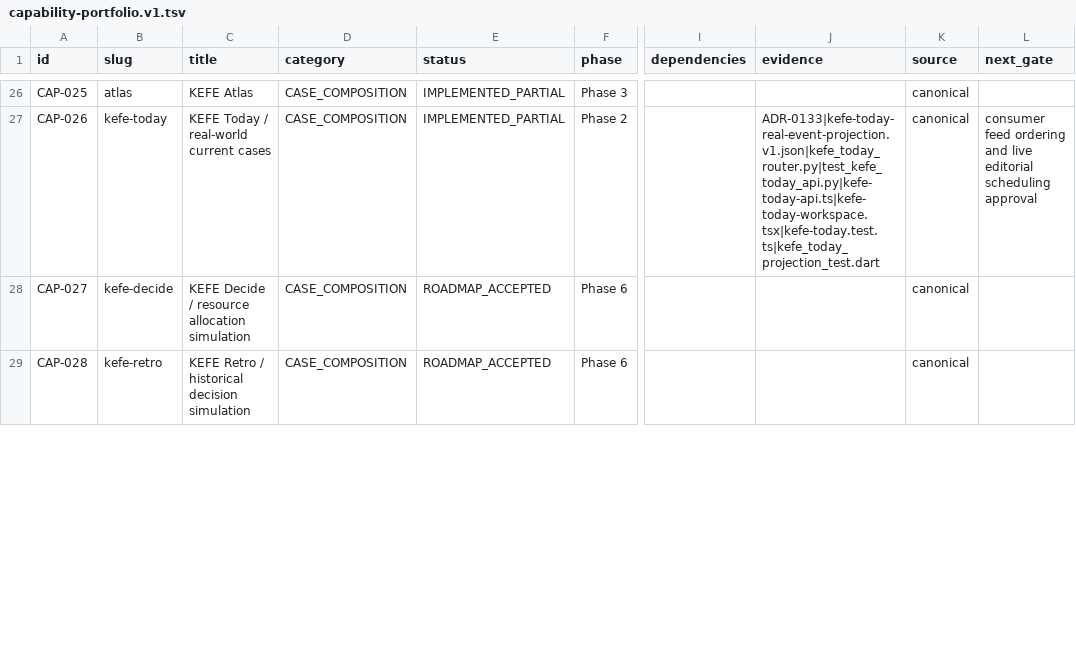
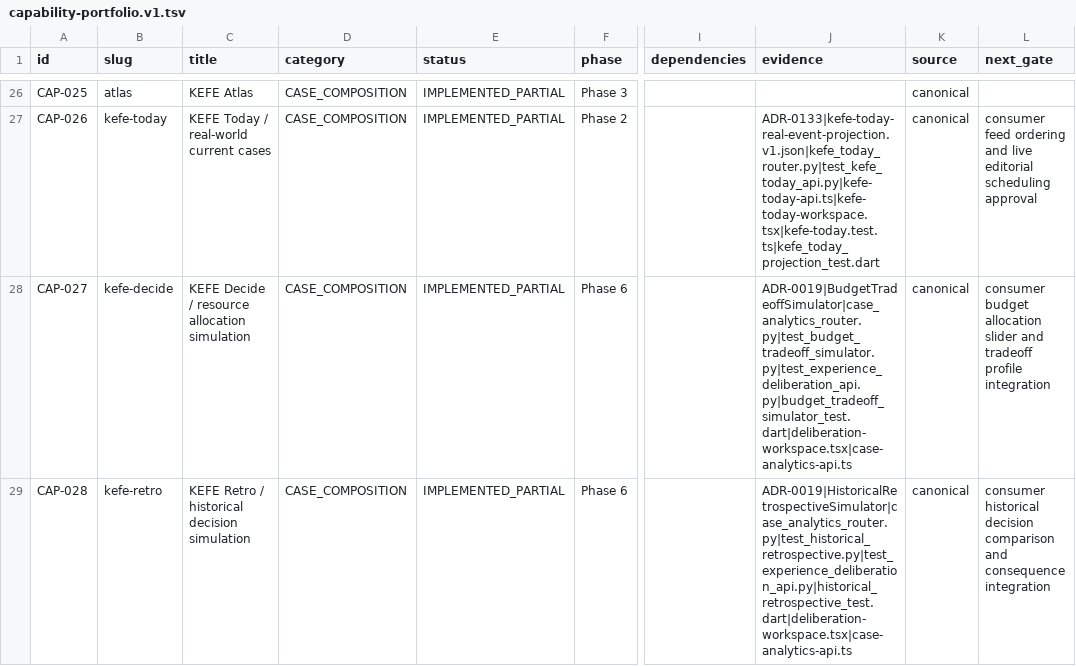
Before and after one commit to nazmi02551/KEFE, a TSV file: docs/roadmap/capability-portfolio.v1.tsv, drawn as a sheet; only a part is shown, gaps mark what is left out; the diff covers the shown part only; the diff names each change by its address in the sheet, - before the commit and + after, or states it on an @@ line.

Commit message:
feat(deliberation): integrate Simulation, Budget Tradeoff, Historical Retrospective & UGC Dilemmas (CAP-017, CAP-019, CAP-027, CAP-028, CAP-029, CAP-030)
- Add Tab 7 (Simülasyon & Retrospektif) to Admin Studio DeliberationWorkspace:
  * Policy Simulator (CAP-017) with interactive knob evaluation and equilibrium state reveal.
  * Multi-philosophical Normative Models Comparison (CAP-019) with Utilitarian, Deontological, Rawlsian, and Virtue Ethics dimensions.
  * KEFE Decide Budget Tradeoff Simulator (CAP-027) with 4-channel resource allocation and unallocated margin calculation.
  * KEFE Retro Historical Decision Retrospective (CAP-028) with era, actual decision, and consequence summary reveal.
  * Observe Mode Exploration (CAP-029) with non-binding indicator and argument/evidence counters.
  * UGC Community Dilemma Proposals (CAP-030) with peer-review curation state tracking and submission form.
- Advance CAP-017, CAP-019, CAP-027, CAP-028, CAP-029, and CAP-030 to IMPLEMENTED_PARTIAL in capability portfolio with evidence links.
- Add comprehensive unit tests in deliberation-workspace.test.ts (123/123 tests passing).
- Verify full verification matrix: validate_capability_portfolio.py PASS, tsc --noEmit PASS, Next.js build 25/25 routes PASS, and project_health.py 4/4 gates PASS.

```diff
--- a/docs/roadmap/capability-portfolio.v1.tsv
+++ b/docs/roadmap/capability-portfolio.v1.tsv
-E28:E29 (status): ROADMAP_ACCEPTED
+E28:E29 (status): IMPLEMENTED_PARTIAL
-J28 (evidence): (empty)
+J28 (evidence): ADR-0019|BudgetTradeoffSimulator|case_analytics_router.py|test_budget_tradeoff_simulator.py|test_experience_deliberation_api.py|budget_tradeoff_simulator_test.dart|deliberation-workspace.tsx|case-analytics-api.ts
-L28 (next_gate): (empty)
+L28 (next_gate): consumer budget allocation slider and tradeoff profile integration
-J29 (evidence): (empty)
+J29 (evidence): ADR-0019|HistoricalRetrospectiveSimulator|case_analytics_router.py|test_historical_retrospective.py|test_experience_deliberation_api.py|historical_retrospective_test.dart|deliberation-workspace.tsx|case-analytics-api.ts
-L29 (next_gate): (empty)
+L29 (next_gate): consumer historical decision comparison and consequence integration
```
Also changed, not shown: 12 edited cells elsewhere in this file, 4 other files.
